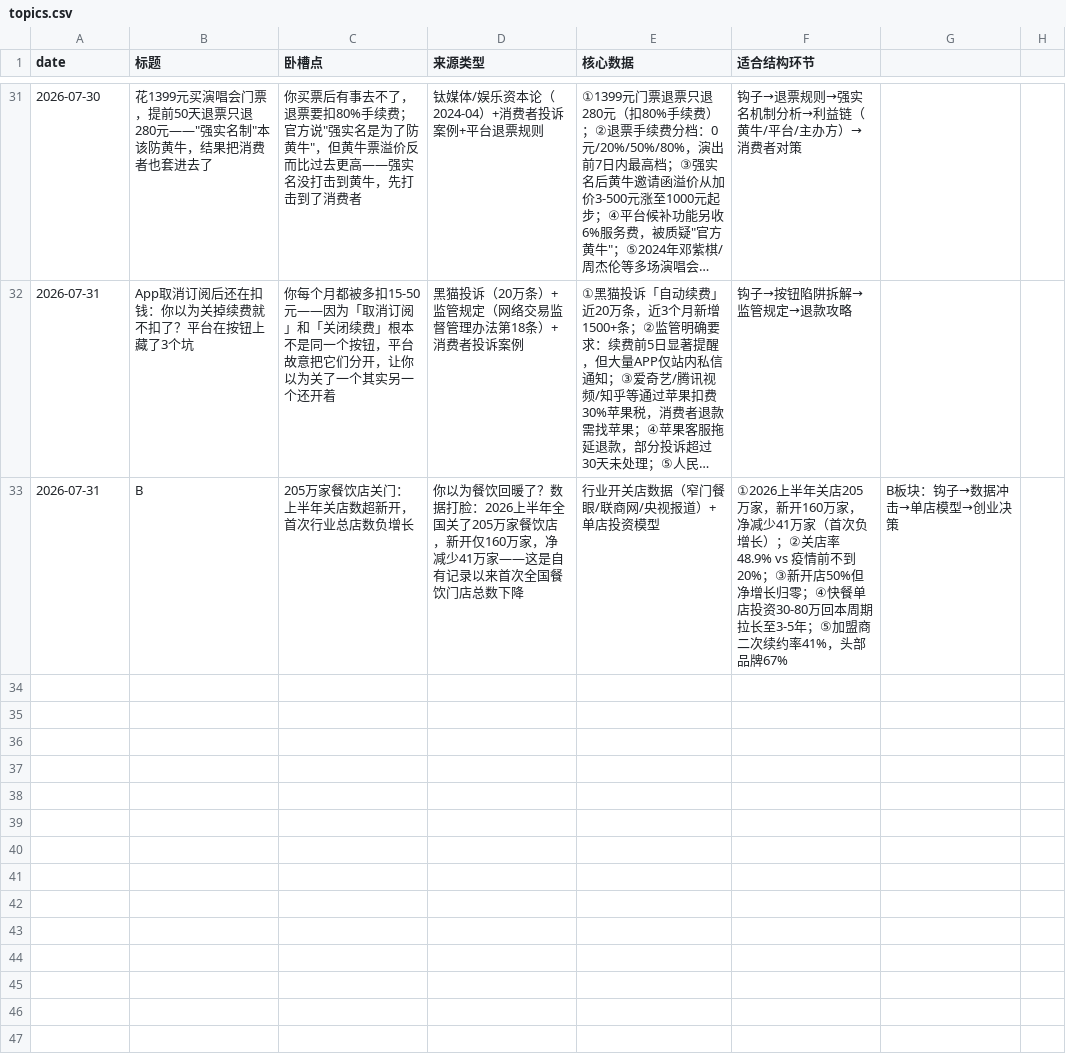
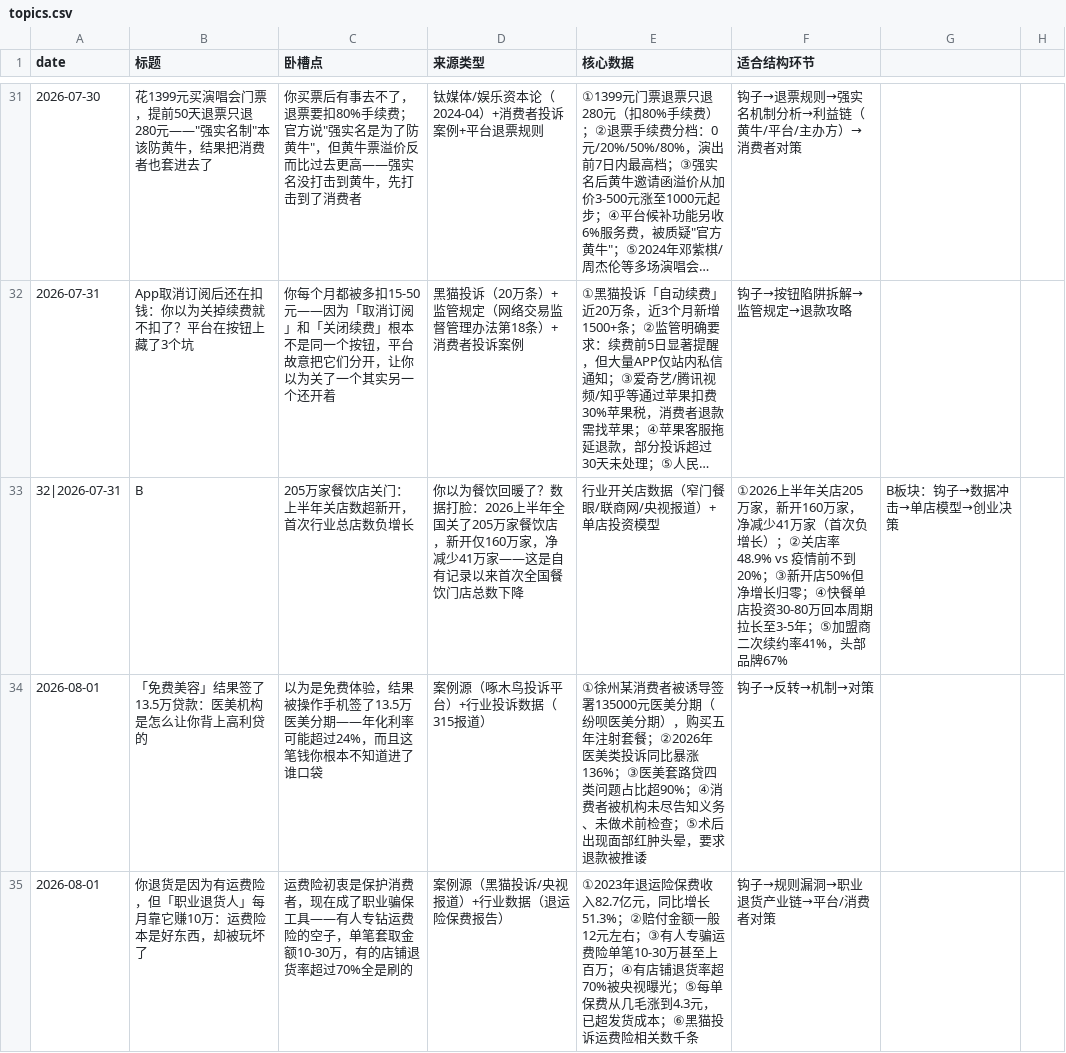
Before and after one commit to kongkong053/topic-discovery-prompt, a CSV file: topics.csv, drawn as a sheet; only a part is shown, gaps mark what is left out; long unchanged cells end in …; the diff names each change by its address in the sheet, - before the commit and + after, or states it on an @@ line.

Commit message:
daily: topic discovery 2026-08-01

```diff
--- a/topics.csv
+++ b/topics.csv
-A33 (date): 2026-07-31
+A33 (date): 32|2026-07-31
+row 34: 2026-08-01 | 「免费美容」结果签了13.5万贷款：医美机构是怎么让你背上高利贷的 | 以为是免费体验，结果被操作手机签了13.5万医美分期——年化利率可能超过24%，而且这笔钱你根本不知道进了谁口袋 | 案例源（啄木鸟投诉平台）+行业投诉数据（315报道） | ①徐州某消费者被诱导签署135000元医美分期（纷呗医美分期），购买五年注射套餐；②2026年医美类投诉同比暴涨136%；③医美套路贷四类问题占比超90%；④消费者被机构未尽告知义务、未做术前检查；⑤术后出现面部红肿头晕，要求退款被推诿 | 钩子→反转→机制→对策
+row 35: 2026-08-01 | 你退货是因为有运费险，但「职业退货人」每月靠它赚10万：运费险本是好东西，却被玩坏了 | 运费险初衷是保护消费者，现在成了职业骗保工具——有人专钻运费险的空子，单笔套取金额10-30万，有的店铺退货率超过70%全是刷的 | 案例源（黑猫投诉/央视报道）+行业数据（退运险保费报告） | ①2023年退运险保费收入82.7亿元，同比增长51.3%；②赔付金额一般12元左右；③有人专骗运费险单笔10-30万甚至上百万；④有店铺退货率超70%被央视曝光；⑤每单保费从几毛涨到4.3元，已超发货成本；⑥黑猫投诉运费险相关数千条 | 钩子→规则漏洞→职业退货产业链→平台/消费者对策
```
Also changed, not shown: 1 other file.
